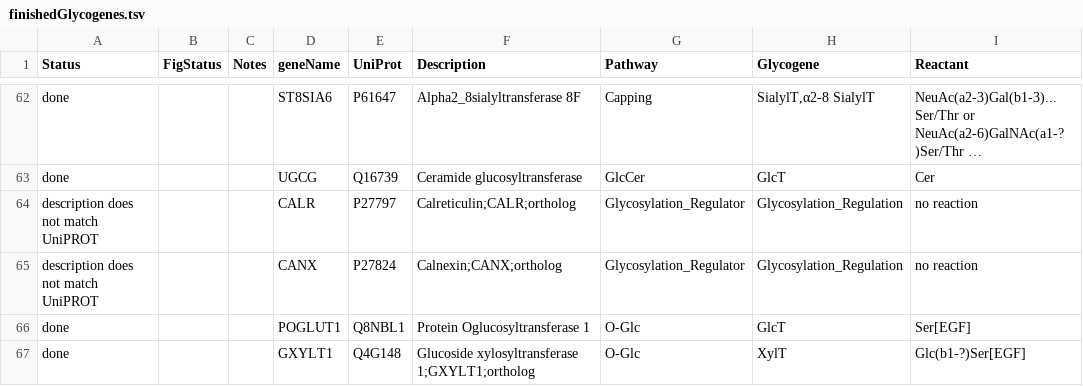
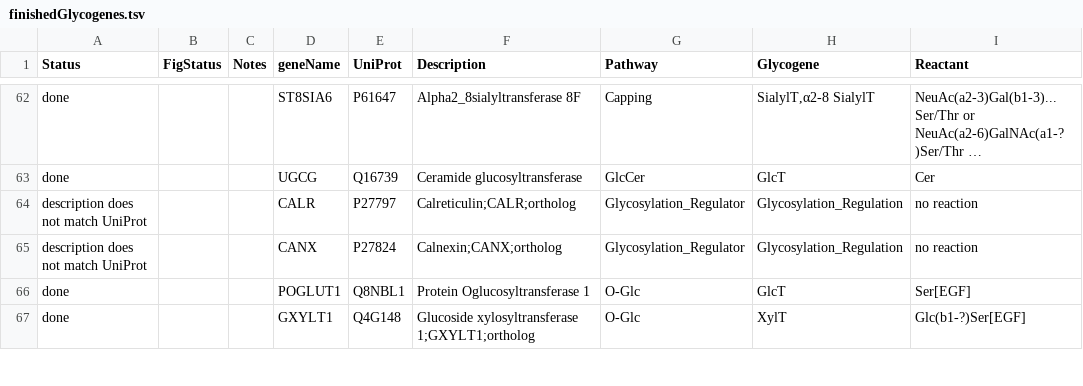
Before and after one commit to neel-lab/GlycoEnzOnto, a TSV file: finishedGlycogenes.tsv, drawn as a sheet; only a part is shown, gaps mark what is left out; long unchanged cells end in …; the diff names each change by its address in the sheet, - before the commit and + after, or states it on an @@ line.

Commit message:
Editing glycoOnto.rdf rendering procedure

```diff
--- a/finishedGlycogenes.tsv
+++ b/finishedGlycogenes.tsv
-A64:A65 (Status): description does not match UniPROT
+A64:A65 (Status): description does not match UniProt
```
